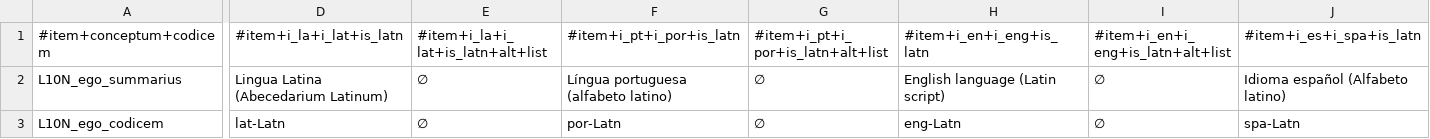
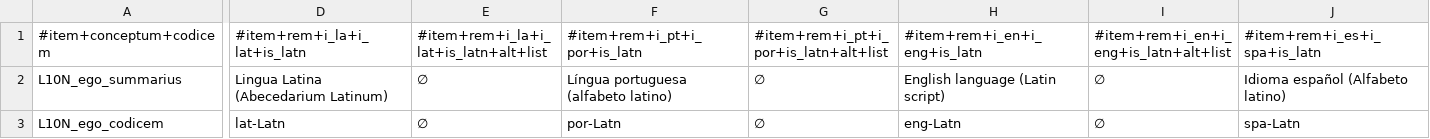
Before and after one commit to HXL-CPLP/Auxilium-Humanitarium-API, a CSV file: _data/tm/commune.tm.hxl.csv, drawn as a sheet; only a part is shown, gaps mark what is left out; the diff covers the shown part only; the diff names each change by its address in the sheet, - before the commit and + after, or states it on an @@ line.

Commit message:
hxltmcli: +rem (de https://hdp.etica.ai/ontologia/cor.hxltm.yml)
exemplum:
- #item +i_la +i_lat +is_Latn -> #item +rem +i_la +i_lat +is_Latn
- #meta +item +i_la +i_lat +is_Latn -> #meta +rem +annotationem +i_la +i_lat +is_Latn

```diff
--- a/_data/tm/commune.tm.hxl.csv
+++ b/_data/tm/commune.tm.hxl.csv
-D1: #item+i_la+i_lat+is_latn
+D1: #item+rem+i_la+i_lat+is_latn
-E1: #item+i_la+i_lat+is_latn+alt+list
+E1: #item+rem+i_la+i_lat+is_latn+alt+list
-F1: #item+i_pt+i_por+is_latn
+F1: #item+rem+i_pt+i_por+is_latn
-G1: #item+i_pt+i_por+is_latn+alt+list
+G1: #item+rem+i_pt+i_por+is_latn+alt+list
-H1: #item+i_en+i_eng+is_latn
+H1: #item+rem+i_en+i_eng+is_latn
-I1: #item+i_en+i_eng+is_latn+alt+list
+I1: #item+rem+i_en+i_eng+is_latn+alt+list
-J1: #item+i_es+i_spa+is_latn
+J1: #item+rem+i_es+i_spa+is_latn
```
Also changed, not shown: 7 edited cells elsewhere in this file, _data/tm/hapi-api.tm.hxl.csv, _data/tm/hapi-miniman.tm.hxl.csv, 3 other files.
